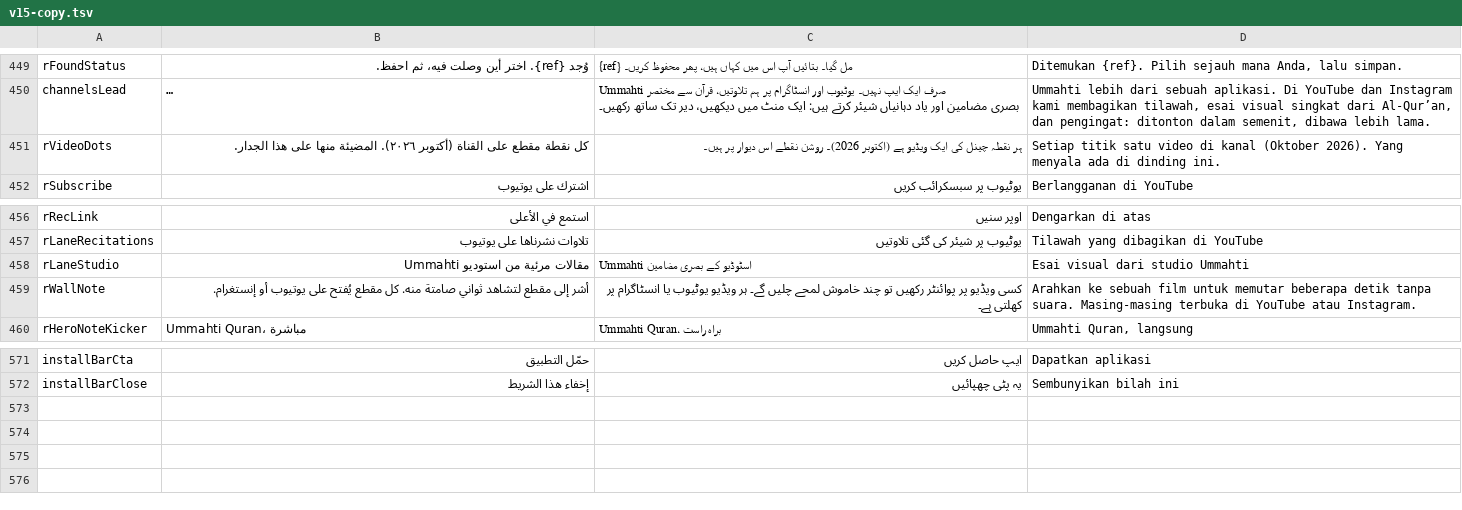
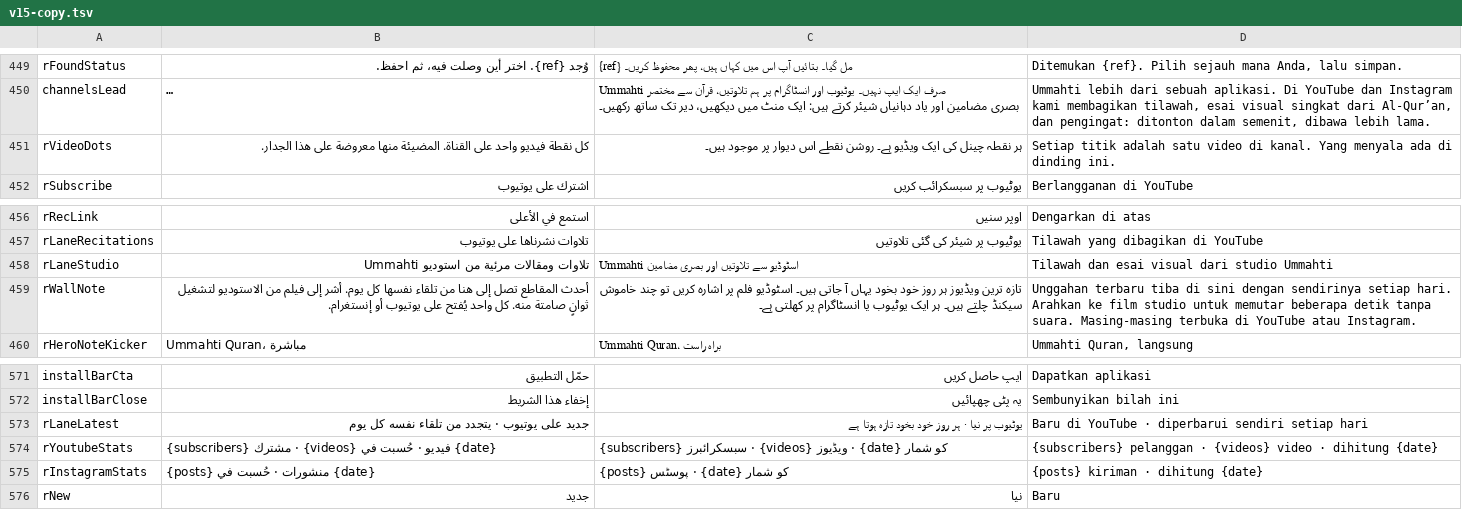
Before and after one commit to MDZAHIR7/ummahti-public, a TSV file: tools/i18n/v15-copy.tsv, drawn as a sheet; only a part is shown, gaps mark what is left out; long unchanged cells end in …; the diff names each change by its address in the sheet, - before the commit and + after, or states it on an @@ line.

```diff
--- a/tools/i18n/v15-copy.tsv
+++ b/tools/i18n/v15-copy.tsv
-B451: كل نقطة مقطع على القناة (أكتوبر ٢٠٢٦). المضيئة منها على هذا…
+B451: كل نقطة فيديو واحد على القناة. المضيئة منها معروضة على هذا…
-C451: …ایک ویڈیو ہے (اکتوبر 2026)۔ روشن نقطے اس دیوار پر ہیں۔
+C451: …ایک ویڈیو ہے۔ روشن نقطے اس دیوار پر موجود ہیں۔
-D451: Setiap titik satu video di kanal (Oktober 2026). Yang menyala…
+D451: Setiap titik adalah satu video di kanal. Yang menyala…
-B458: مقالات مرئية من استوديو Ummahti
+B458: تلاوات ومقالات مرئية من استوديو Ummahti
-C458: Ummahti اسٹوڈیو کے بصری مضامین
+C458: Ummahti اسٹوڈیو سے تلاوتیں اور بصری مضامین
-D458: Esai visual dari studio Ummahti
+D458: Tilawah dan esai visual dari studio Ummahti
-B459: أشر إلى مقطع لتشاهد ثواني صامتة منه. كل مقطع يُفتح على…
+B459: أحدث المقاطع تصل إلى هنا من تلقاء نفسها كل يوم. أشر إلى فيلم من الاستوديو لتشغيل ثوانٍ صامتة منه. كل واحد يُفتح على…
-C459: کسی ویڈیو پر پوائنٹر رکھیں تو چند خاموش لمحے چلیں گے۔ ہر ویڈیو یوٹیوب یا…
+C459: تازہ ترین ویڈیوز ہر روز خود بخود یہاں آ جاتی ہیں۔ اسٹوڈیو فلم پر اشارہ کریں تو چند خاموش سیکنڈ چلتے ہیں۔ ہر ایک یوٹیوب یا…
-D459: Arahkan ke sebuah film untuk memutar…
+D459: Unggahan terbaru tiba di sini dengan sendirinya setiap hari. Arahkan ke film studio untuk memutar…
+row 573: rLaneLatest | جديد على يوتيوب · يتجدد من تلقاء نفسه كل يوم | یوٹیوب پر نیا · ہر روز خود بخود تازہ ہوتا ہے | Baru di YouTube · diperbarui sendiri setiap hari
+row 574: rYoutubeStats | {subscribers} مشترك · {videos} فيديو · حُسبت في {date} | {subscribers} سبسکرائبرز · {videos} ویڈیوز · {date} کو شمار | {subscribers} pelanggan · {videos} video · dihitung {date}
+row 575: rInstagramStats | {posts} منشورات · حُسبت في {date} | {posts} پوسٹس · {date} کو شمار | {posts} kiriman · dihitung {date}
+row 576: rNew | جديد | نیا | Baru
```
Also changed, not shown: 32 other files.
